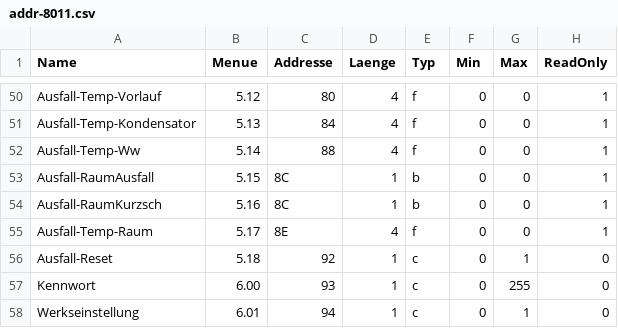
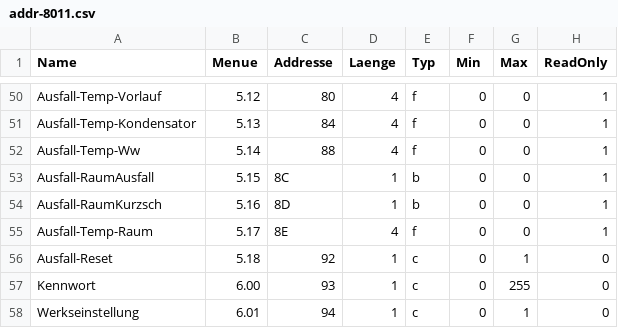
Before and after one commit to mwllgr/java-wtkcontrol, a CSV file: addr-8011.csv, drawn as a sheet; only a part is shown, gaps mark what is left out.

```diff
--- a/addr-8011.csv
+++ b/addr-8011.csv
@@ -53,3 +53,3 @@ Ausfall-Temp-Ww,5.14,88,4,f,0,0,1
 Ausfall-RaumAusfall,5.15,8C,1,b,0,0,1
-Ausfall-RaumKurzsch,5.16,8C,1,b,0,0,1
+Ausfall-RaumKurzsch,5.16,8D,1,b,0,0,1
 Ausfall-Temp-Raum,5.17,8E,4,f,0,0,1
```
Also changed, not shown: 3 other files.
